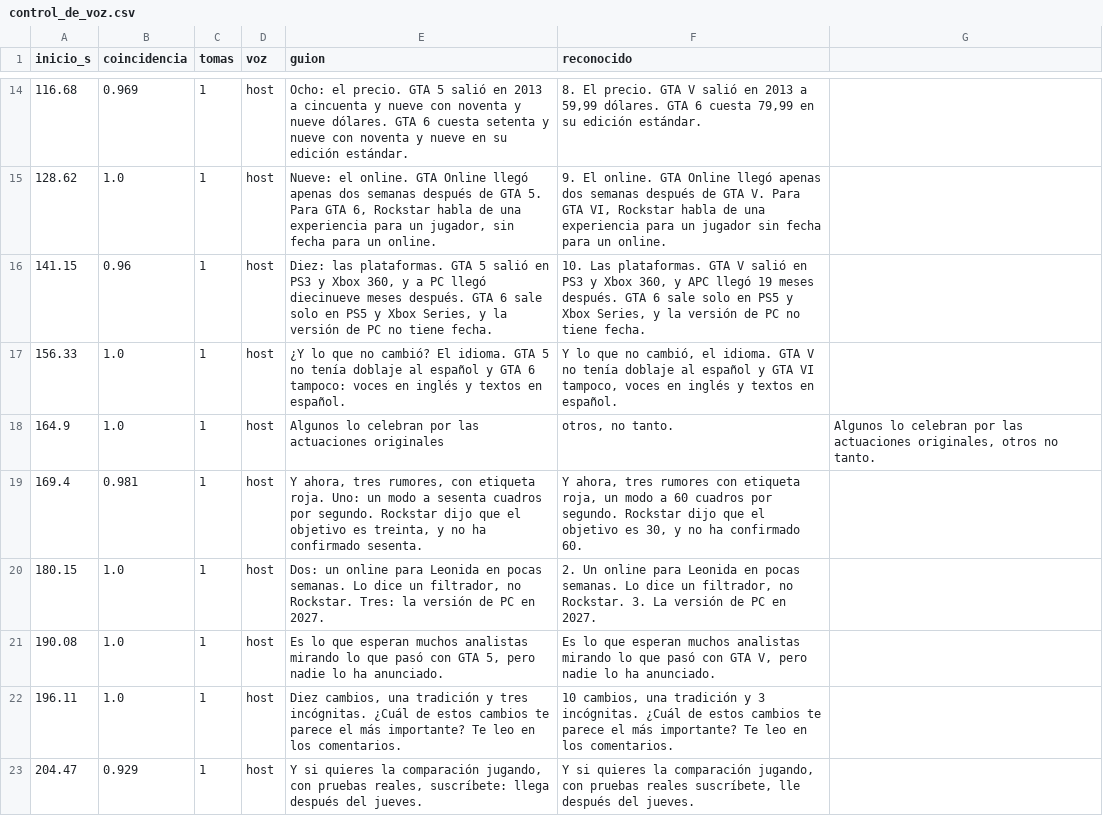
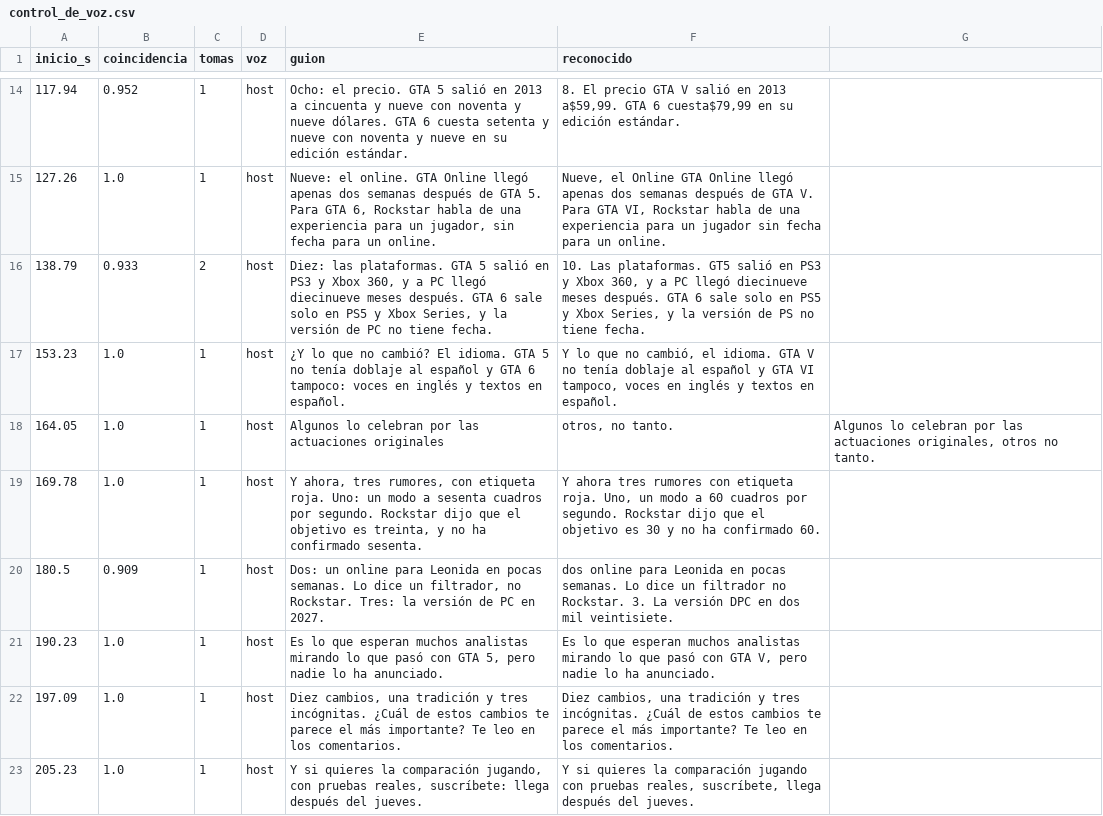
Before and after one commit to felipemalo42-dot/Claude-ia, a CSV file: VIDEO_06/recursos/control_de_voz.csv, drawn as a sheet; only a part is shown, gaps mark what is left out; the diff covers the shown part only.

```diff
--- a/VIDEO_06/recursos/control_de_voz.csv
+++ b/VIDEO_06/recursos/control_de_voz.csv
@@ -14,10 +14,10 @@ inicio_s;coincidencia;tomas;voz;guion;reconocido
-116.68;0.969;1;host;Ocho: el precio. GTA 5 salió en 2013 a cincuenta y nueve con noventa y nueve dólares. GTA 6 cuesta setenta y nueve con noventa y nueve en su edición estándar.;8. El precio. GTA V salió en 2013 a 59,99 dólares. GTA 6 cuesta 79,99 en su edición estándar.
-128.62;1.0;1;host;Nueve: el online. GTA Online llegó apenas dos semanas después de GTA 5. Para GTA 6, Rockstar habla de una experiencia para un jugador, sin fecha para un online.;9. El online. GTA Online llegó apenas dos semanas después de GTA V. Para GTA VI, Rockstar habla de una experiencia para un jugador sin fecha para un online.
-141.15;0.96;1;host;Diez: las plataformas. GTA 5 salió en PS3 y Xbox 360, y a PC llegó diecinueve meses después. GTA 6 sale solo en PS5 y Xbox Series, y la versión de PC no tiene fecha.;10. Las plataformas. GTA V salió en PS3 y Xbox 360, y APC llegó 19 meses después. GTA 6 sale solo en PS5 y Xbox Series, y la versión de PC no tiene fecha.
-156.33;1.0;1;host;¿Y lo que no cambió? El idioma. GTA 5 no tenía doblaje al español y GTA 6 tampoco: voces en inglés y textos en español.;Y lo que no cambió, el idioma. GTA V no tenía doblaje al español y GTA VI tampoco, voces en inglés y textos en español.
-164.9;1.0;1;host;Algunos lo celebran por las actuaciones originales; otros, no tanto.;Algunos lo celebran por las actuaciones originales, otros no tanto.
-169.4;0.981;1;host;Y ahora, tres rumores, con etiqueta roja. Uno: un modo a sesenta cuadros por segundo. Rockstar dijo que el objetivo es treinta, y no ha confirmado sesenta.;Y ahora, tres rumores con etiqueta roja, un modo a 60 cuadros por segundo. Rockstar dijo que el objetivo es 30, y no ha confirmado 60.
-180.15;1.0;1;host;Dos: un online para Leonida en pocas semanas. Lo dice un filtrador, no Rockstar. Tres: la versión de PC en 2027.;2. Un online para Leonida en pocas semanas. Lo dice un filtrador, no Rockstar. 3. La versión de PC en 2027.
-190.08;1.0;1;host;Es lo que esperan muchos analistas mirando lo que pasó con GTA 5, pero nadie lo ha anunciado.;Es lo que esperan muchos analistas mirando lo que pasó con GTA V, pero nadie lo ha anunciado.
-196.11;1.0;1;host;Diez cambios, una tradición y tres incógnitas. ¿Cuál de estos cambios te parece el más importante? Te leo en los comentarios.;10 cambios, una tradición y 3 incógnitas. ¿Cuál de estos cambios te parece el más importante? Te leo en los comentarios.
-204.47;0.929;1;host;Y si quieres la comparación jugando, con pruebas reales, suscríbete: llega después del jueves.;Y si quieres la comparación jugando, con pruebas reales suscríbete, lle después del jueves.
+117.94;0.952;1;host;Ocho: el precio. GTA 5 salió en 2013 a cincuenta y nueve con noventa y nueve dólares. GTA 6 cuesta setenta y nueve con noventa y nueve en su edición estándar.;8. El precio GTA V salió en 2013 a$59,99. GTA 6 cuesta$79,99 en su edición estándar.
+127.26;1.0;1;host;Nueve: el online. GTA Online llegó apenas dos semanas después de GTA 5. Para GTA 6, Rockstar habla de una experiencia para un jugador, sin fecha para un online.;Nueve, el Online GTA Online llegó apenas dos semanas después de GTA V. Para GTA VI, Rockstar habla de una experiencia para un jugador sin fecha para un online.
+138.79;0.933;2;host;Diez: las plataformas. GTA 5 salió en PS3 y Xbox 360, y a PC llegó diecinueve meses después. GTA 6 sale solo en PS5 y Xbox Series, y la versión de PC no tiene fecha.;10. Las plataformas. GT5 salió en PS3 y Xbox 360, y a PC llegó diecinueve meses después. GTA 6 sale solo en PS5 y Xbox Series, y la versión de PS no tiene fecha.
+153.23;1.0;1;host;¿Y lo que no cambió? El idioma. GTA 5 no tenía doblaje al español y GTA 6 tampoco: voces en inglés y textos en español.;Y lo que no cambió, el idioma. GTA V no tenía doblaje al español y GTA VI tampoco, voces en inglés y textos en español.
+164.05;1.0;1;host;Algunos lo celebran por las actuaciones originales; otros, no tanto.;Algunos lo celebran por las actuaciones originales, otros no tanto.
+169.78;1.0;1;host;Y ahora, tres rumores, con etiqueta roja. Uno: un modo a sesenta cuadros por segundo. Rockstar dijo que el objetivo es treinta, y no ha confirmado sesenta.;Y ahora tres rumores con etiqueta roja. Uno, un modo a 60 cuadros por segundo. Rockstar dijo que el objetivo es 30 y no ha confirmado 60.
+180.5;0.909;1;host;Dos: un online para Leonida en pocas semanas. Lo dice un filtrador, no Rockstar. Tres: la versión de PC en 2027.;dos online para Leonida en pocas semanas. Lo dice un filtrador no Rockstar. 3. La versión DPC en dos mil veintisiete.
+190.23;1.0;1;host;Es lo que esperan muchos analistas mirando lo que pasó con GTA 5, pero nadie lo ha anunciado.;Es lo que esperan muchos analistas mirando lo que pasó con GTA V, pero nadie lo ha anunciado.
+197.09;1.0;1;host;Diez cambios, una tradición y tres incógnitas. ¿Cuál de estos cambios te parece el más importante? Te leo en los comentarios.;Diez cambios, una tradición y tres incógnitas. ¿Cuál de estos cambios te parece el más importante? Te leo en los comentarios.
+205.23;1.0;1;host;Y si quieres la comparación jugando, con pruebas reales, suscríbete: llega después del jueves.;Y si quieres la comparación jugando con pruebas reales, suscríbete, llega después del jueves.
```
Also changed, not shown: 2 added rows, 2 removed rows and 26 edited cells elsewhere in this file, VIDEO_06/marcas_de_tiempo.csv, 11 other files.
